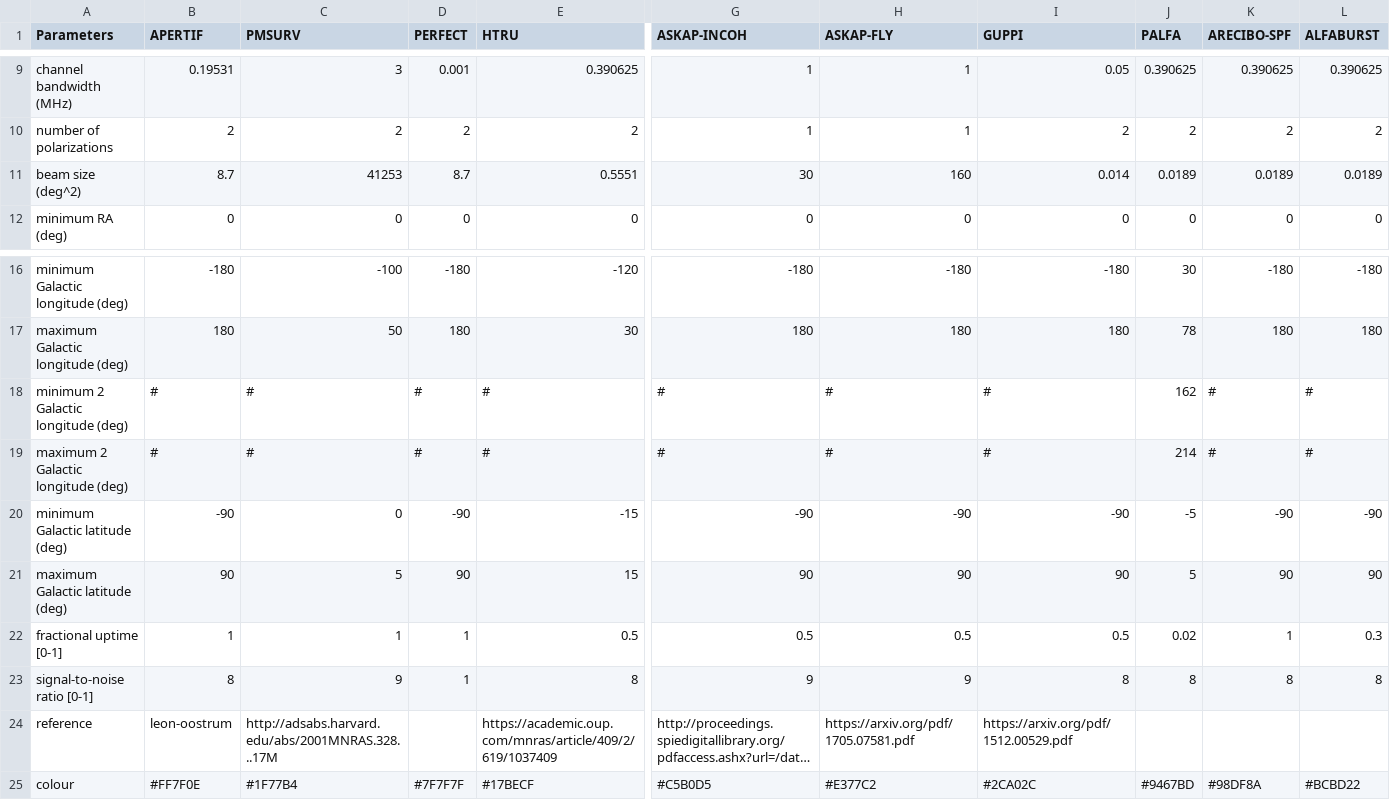
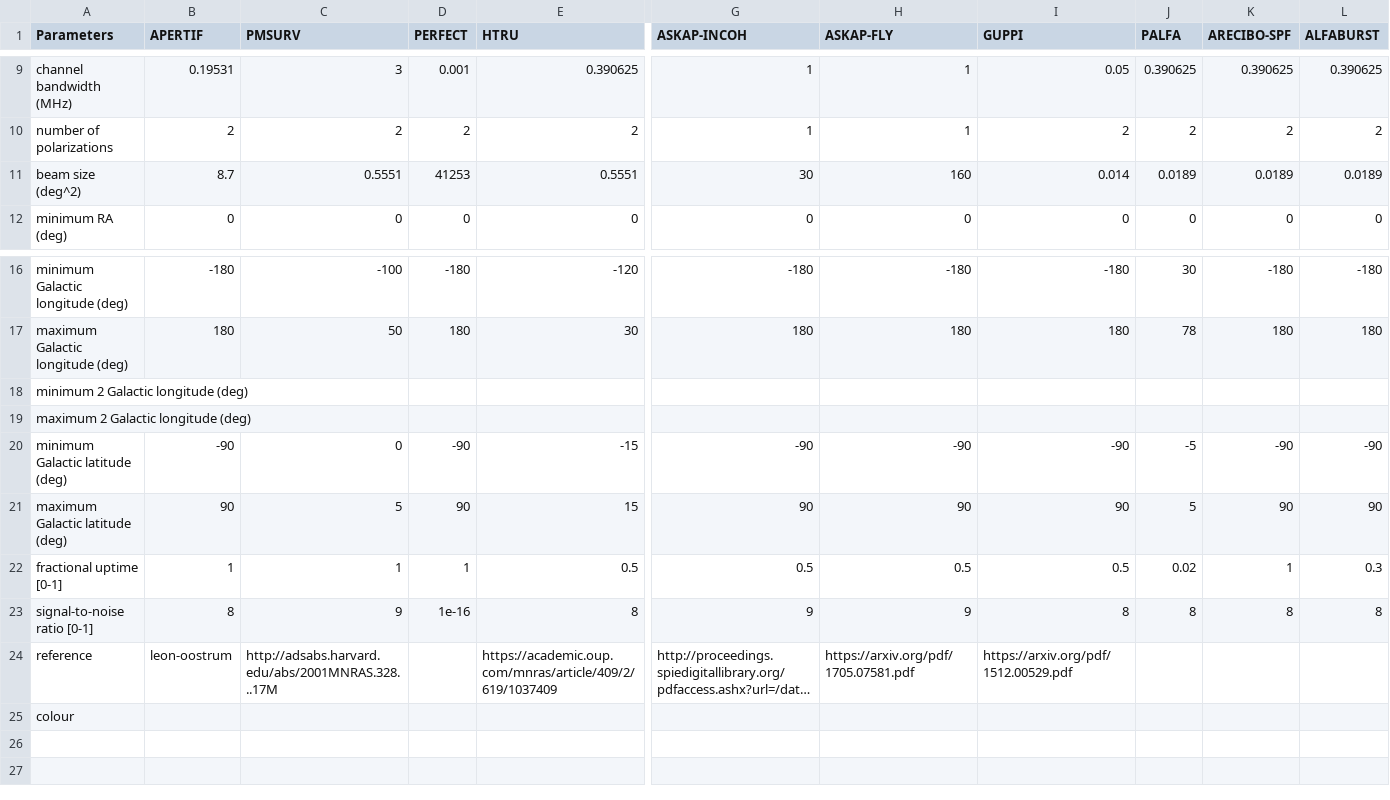
Before and after one commit to TRASAL/frbpoppy, a CSV file: data/surveys/surveys.csv, drawn as a sheet; only a part is shown, gaps mark what is left out; long unchanged cells end in …; removed rows and columns are numbered as before the commit, all else as after; rows hold the shown columns only; the diff covers the shown part only; the diff names each change by its address in the sheet, - before the commit and + after, or states it on an @@ line.

```diff
--- a/data/surveys/surveys.csv
+++ b/data/surveys/surveys.csv
-C11 (PMSURV): 41253
+C11 (PMSURV): 0.5551
-D11 (PERFECT): 8.7
+D11 (PERFECT): 41253
-row 18: minimum 2 Galactic longitude (deg) | # | # | # | # | # | # | # | 162 | # | #
-row 19: maximum 2 Galactic longitude (deg) | # | # | # | # | # | # | # | 214 | # | #
+row 18: minimum 2 Galactic longitude (deg)
+row 19: maximum 2 Galactic longitude (deg)
-D23 (PERFECT): 1
+D23 (PERFECT): 1e-16
-B25 (APERTIF): #FF7F0E
+B25 (APERTIF): (empty)
-C25 (PMSURV): #1F77B4
+C25 (PMSURV): (empty)
-D25 (PERFECT): #7F7F7F
+D25 (PERFECT): (empty)
-E25 (HTRU): #17BECF
+E25 (HTRU): (empty)
-G25 (ASKAP-INCOH): #C5B0D5
+G25 (ASKAP-INCOH): (empty)
-H25 (ASKAP-FLY): #E377C2
+H25 (ASKAP-FLY): (empty)
-I25 (GUPPI): #2CA02C
+I25 (GUPPI): (empty)
-J25 (PALFA): #9467BD
+J25 (PALFA): (empty)
-K25 (ARECIBO-SPF): #98DF8A
+K25 (ARECIBO-SPF): (empty)
-L25 (ALFABURST): #BCBD22
+L25 (ALFABURST): (empty)
```
Also changed, not shown: 6 edited cells elsewhere in this file, 37 other files.
